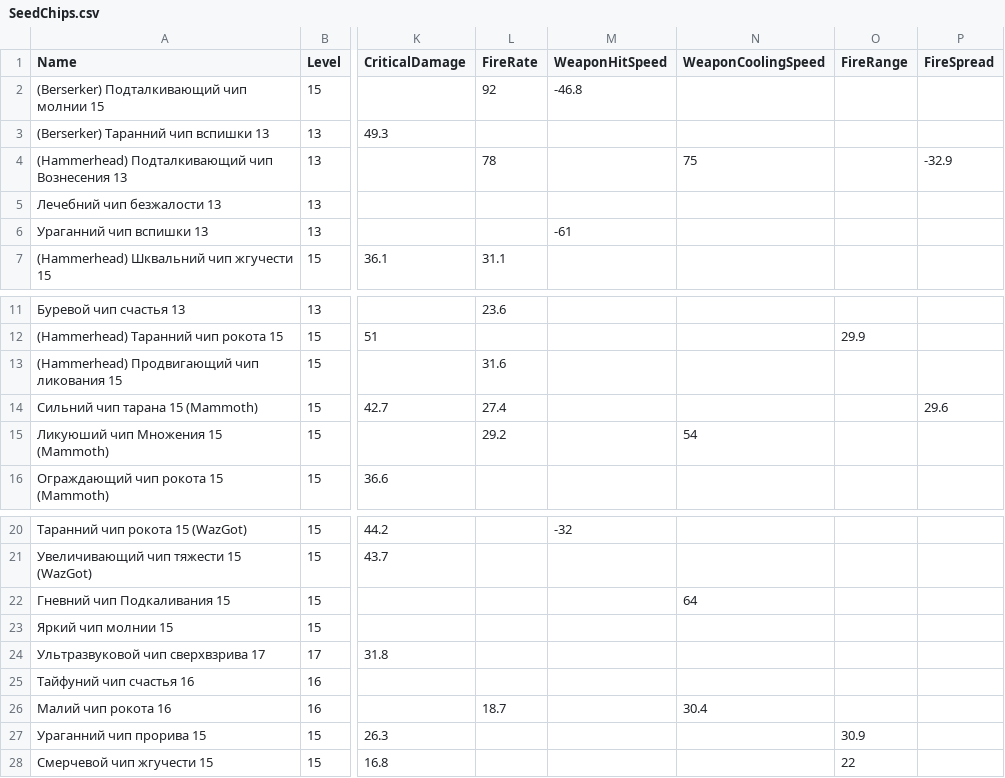
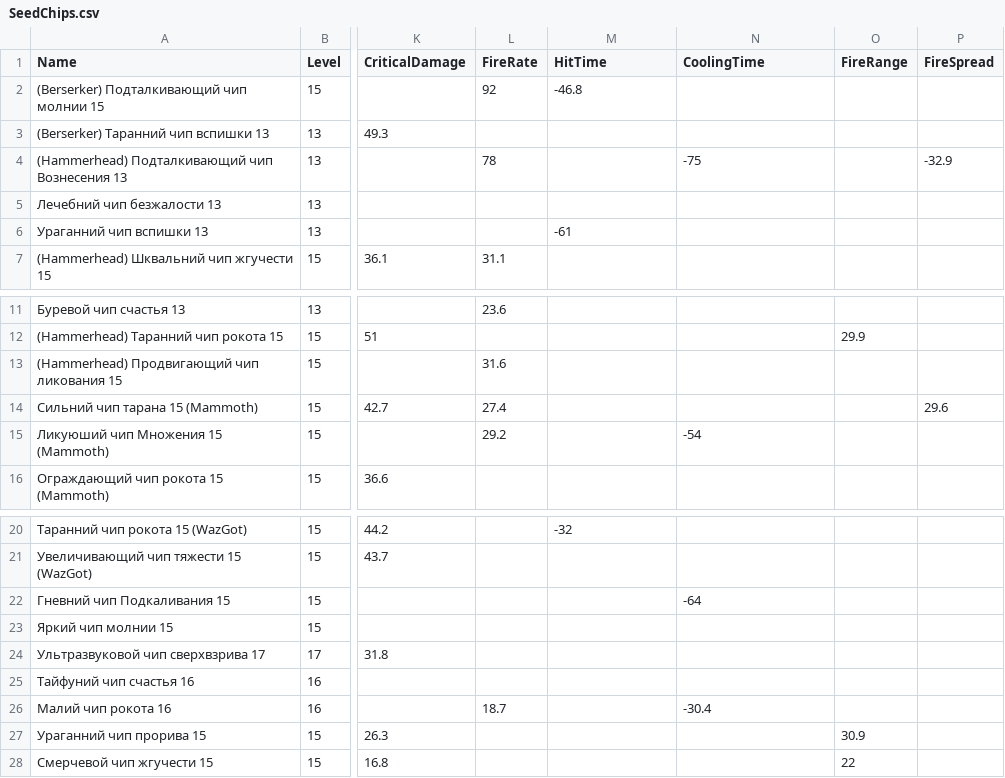
Before and after one commit to SSkeptix/SCHelper, a CSV file: SCHelper/SeedChips.csv, drawn as a sheet; only a part is shown, gaps mark what is left out; the diff names each change by its address in the sheet, - before the commit and + after, or states it on an @@ line.

```diff
--- a/SCHelper/SeedChips.csv
+++ b/SCHelper/SeedChips.csv
-M1: WeaponHitSpeed
+M1: HitTime
-N1: WeaponCoolingSpeed
+N1: CoolingTime
-N4 (CoolingTime): 75
+N4 (CoolingTime): -75
-N15 (CoolingTime): 54
+N15 (CoolingTime): -54
-N22 (CoolingTime): 64
+N22 (CoolingTime): -64
-N26 (CoolingTime): 30.4
+N26 (CoolingTime): -30.4
```
Also changed, not shown: SCHelper/Ships.csv, 7 other files.
